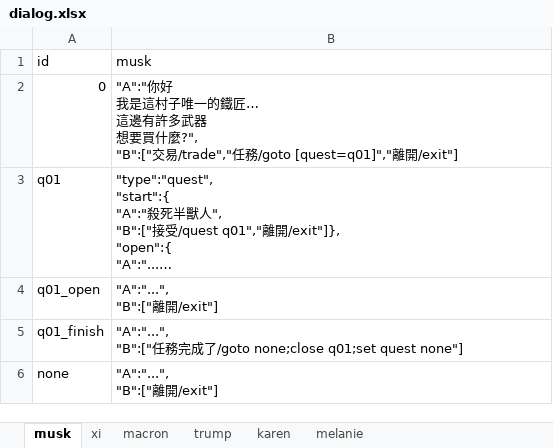
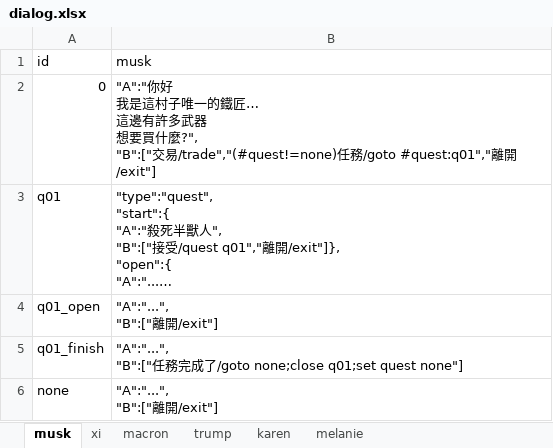
Before and after one commit to bwm0822/game_02, an Excel workbook: xls/dialog.xlsx, sheet musk, drawn as a sheet; long unchanged cells end in …; values as stored, in another font and other column widths than the file's, no borders; ↵ is a line break in a cell; the diff names each change by its address in the sheet, - before the commit and + after, or states it on an @@ line.

```diff
--- a/xls/dialog.xlsx (sheet musk)
+++ b/xls/dialog.xlsx (sheet musk)
-B2 (musk): …?", ↵ "B":["交易/trade","任務/goto [quest=q01]","離開/exit"]
+B2 (musk): …?", ↵ "B":["交易/trade","(#quest!=none)任務/goto #quest:q01","離開/exit"]
```
Also changed, not shown: sheet trump, sheet karen, sheet melanie, sheet macron, sheet xi, 15 other files.
